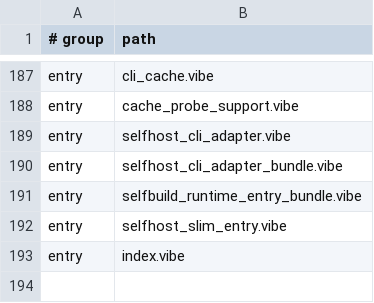
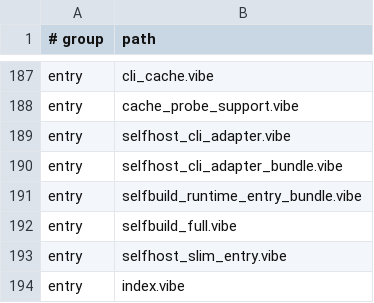
Before and after one commit to mizchi/vibe-lang, a TSV file: vibe/compiler/selfhost_sources_manifest.tsv, drawn as a sheet; only a part is shown, gaps mark what is left out; the diff names each change by its address in the sheet, - before the commit and + after, or states it on an @@ line.

```diff
--- a/vibe/compiler/selfhost_sources_manifest.tsv
+++ b/vibe/compiler/selfhost_sources_manifest.tsv
+row 192: entry | selfbuild_full.vibe
```
Also changed, not shown: 6 other files.
